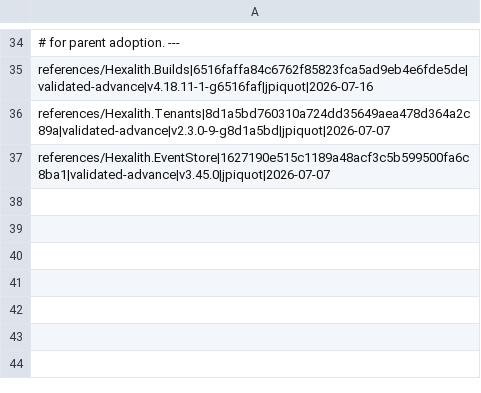
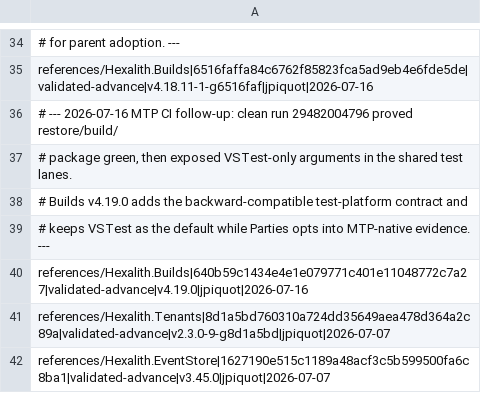
Before and after one commit to Hexalith/Hexalith.Parties, a TSV file: .gitlink-signoff.tsv, drawn as a sheet; only a part is shown, gaps mark what is left out; the diff names each change by its address in the sheet, - before the commit and + after, or states it on an @@ line.

Commit message:
fix(ci): route test evidence through MTP

```diff
--- a/.gitlink-signoff.tsv
+++ b/.gitlink-signoff.tsv
+row 36: # --- 2026-07-16 MTP CI follow-up: clean run 29482004796 proved restore/build/
+row 37: # package green, then exposed VSTest-only arguments in the shared test lanes.
+row 38: # Builds v4.19.0 adds the backward-compatible test-platform contract and
+row 39: # keeps VSTest as the default while Parties opts into MTP-native evidence. ---
+row 40: references/Hexalith.Builds|640b59c1434e4e1e079771c401e11048772c7a27|validated-advance|v4.19.0|jpiquot|2026-07-16
```
Also changed, not shown: 7 other files.
